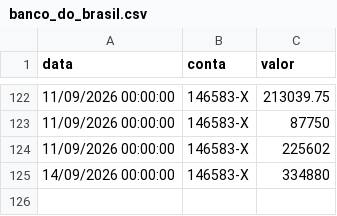
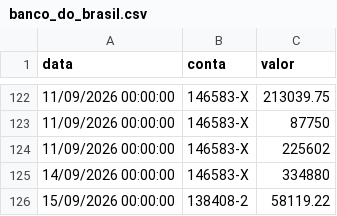
Before and after one commit to controleconveniosmaringa-a11y/controle-emendas, a CSV file: banco_do_brasil.csv, drawn as a sheet; only a part is shown, gaps mark what is left out.

Commit message:
Atualização automática da aba: Banco  do Brasil

```diff
--- a/banco_do_brasil.csv
+++ b/banco_do_brasil.csv
@@ -125 +125,2 @@
 "14/09/2026 00:00:00","146583-X","334880"
+"15/09/2026 00:00:00","138408-2","58119.22"
```
